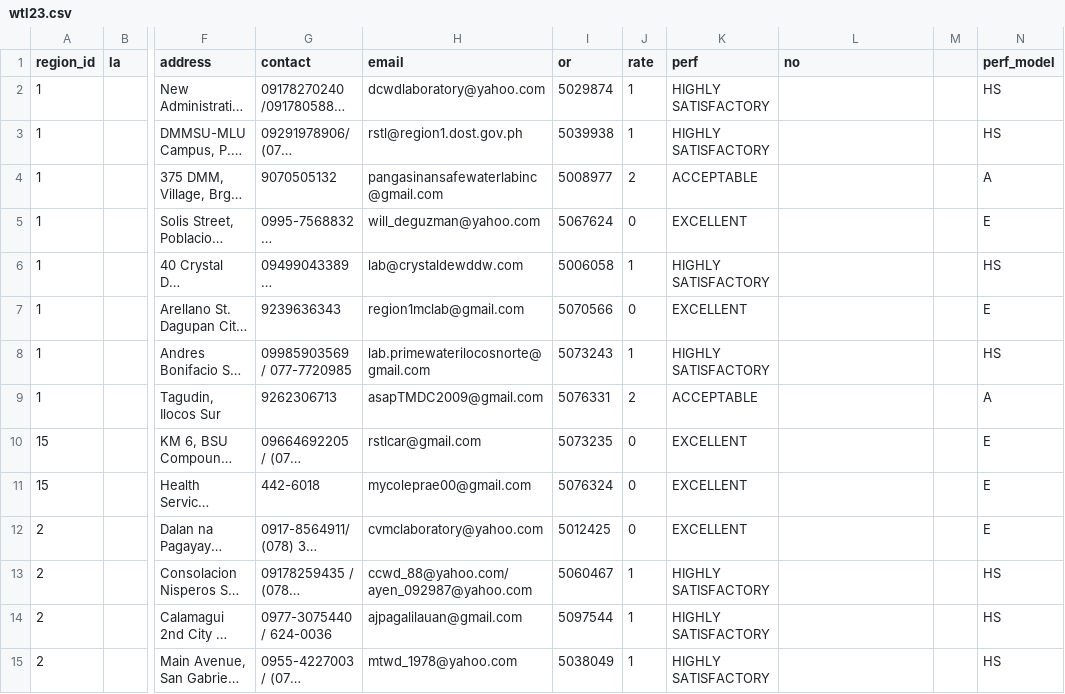
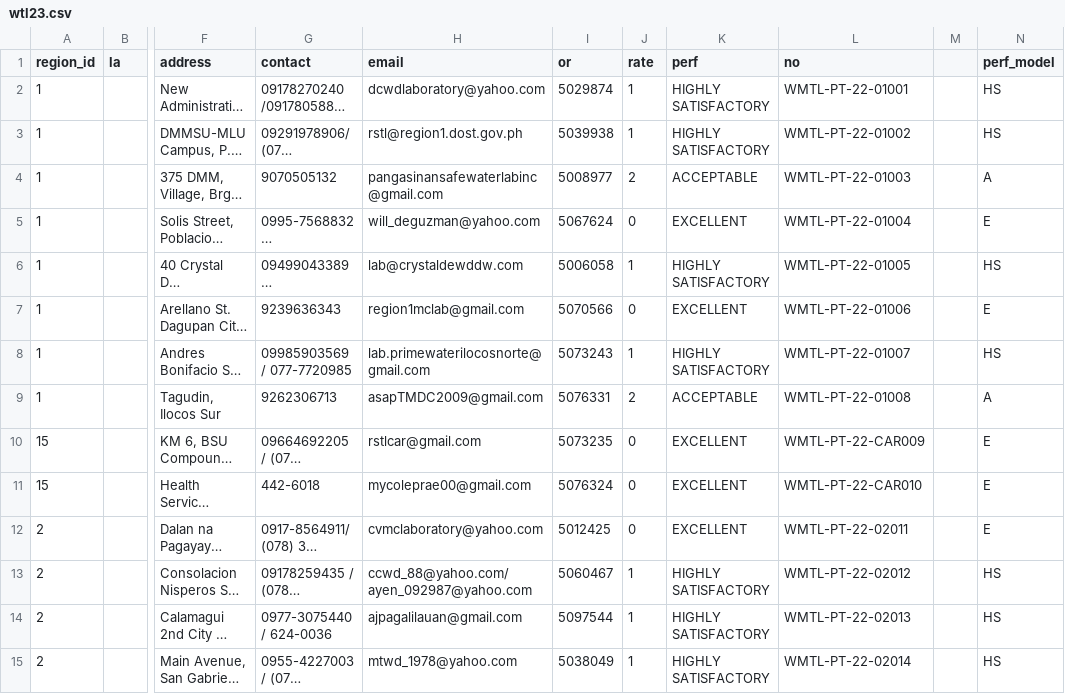
Before and after one commit to llreyes589/nrl, a CSV file: database/seeders/wtl23.csv, drawn as a sheet; only a part is shown, gaps mark what is left out; long unchanged cells end in …; the diff covers the shown part only; the diff names each change by its address in the sheet, - before the commit and + after, or states it on an @@ line.

```diff
--- a/database/seeders/wtl23.csv
+++ b/database/seeders/wtl23.csv
-L2 (no): (empty)
+L2 (no): WMTL-PT-22-01001
-L3 (no): (empty)
+L3 (no): WMTL-PT-22-01002
-L4 (no): (empty)
+L4 (no): WMTL-PT-22-01003
-L5 (no): (empty)
+L5 (no): WMTL-PT-22-01004
-L6 (no): (empty)
+L6 (no): WMTL-PT-22-01005
-L7 (no): (empty)
+L7 (no): WMTL-PT-22-01006
-L8 (no): (empty)
+L8 (no): WMTL-PT-22-01007
-L9 (no): (empty)
+L9 (no): WMTL-PT-22-01008
-L10 (no): (empty)
+L10 (no): WMTL-PT-22-CAR009
-L11 (no): (empty)
+L11 (no): WMTL-PT-22-CAR010
-L12 (no): (empty)
+L12 (no): WMTL-PT-22-02011
-L13 (no): (empty)
+L13 (no): WMTL-PT-22-02012
-L14 (no): (empty)
+L14 (no): WMTL-PT-22-02013
-L15 (no): (empty)
+L15 (no): WMTL-PT-22-02014
```
Also changed, not shown: 143 edited cells elsewhere in this file, 2 other files.
